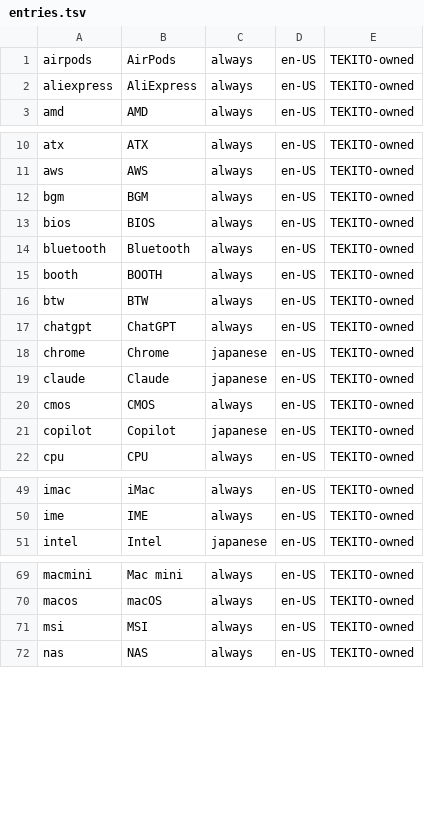
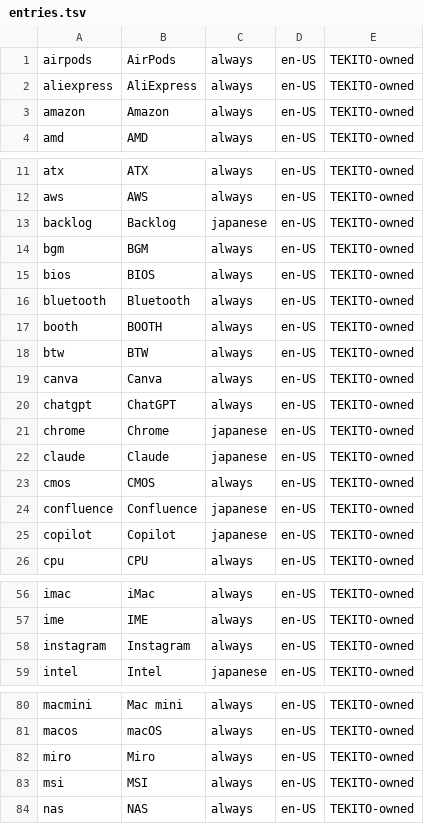
Before and after one commit to Canta360/tekito, a TSV file: data/en/written-forms/entries.tsv, drawn as a sheet; only a part is shown, gaps mark what is left out; the diff covers the shown part only.

Commit message:
English typed without spaces split into words: in Mix (whole English sentences and product names, known words never split) and in English Auto (applied by itself only for three or more common words with no one-letter correction, offered otherwise; an Advanced switch to always apply it); 22 more names written their own way (Qiita, VS Code, Twitter); Settings switches for both

```diff
--- a/data/en/written-forms/entries.tsv
+++ b/data/en/written-forms/entries.tsv
@@ -2,2 +2,3 @@ airpods	AirPods	always	en-US	TEKITO-owned
 aliexpress	AliExpress	always	en-US	TEKITO-owned
+amazon	Amazon	always	en-US	TEKITO-owned
 amd	AMD	always	en-US	TEKITO-owned
@@ -11,2 +12,3 @@ atx	ATX	always	en-US	TEKITO-owned
 aws	AWS	always	en-US	TEKITO-owned
+backlog	Backlog	japanese	en-US	TEKITO-owned
 bgm	BGM	always	en-US	TEKITO-owned
@@ -16,2 +18,3 @@ booth	BOOTH	always	en-US	TEKITO-owned
 btw	BTW	always	en-US	TEKITO-owned
+canva	Canva	always	en-US	TEKITO-owned
 chatgpt	ChatGPT	always	en-US	TEKITO-owned
@@ -20,2 +23,3 @@ claude	Claude	japanese	en-US	TEKITO-owned
 cmos	CMOS	always	en-US	TEKITO-owned
+confluence	Confluence	japanese	en-US	TEKITO-owned
 copilot	Copilot	japanese	en-US	TEKITO-owned
@@ -50,2 +57,3 @@ imac	iMac	always	en-US	TEKITO-owned
 ime	IME	always	en-US	TEKITO-owned
+instagram	Instagram	always	en-US	TEKITO-owned
 intel	Intel	japanese	en-US	TEKITO-owned
@@ -70,2 +81,3 @@ macmini	Mac mini	always	en-US	TEKITO-owned
 macos	macOS	always	en-US	TEKITO-owned
+miro	Miro	always	en-US	TEKITO-owned
 msi	MSI	always	en-US	TEKITO-owned
```
Also changed, not shown: 16 added rows elsewhere in this file, scripts/en/written-form-seeds.tsv, 20 other files.
